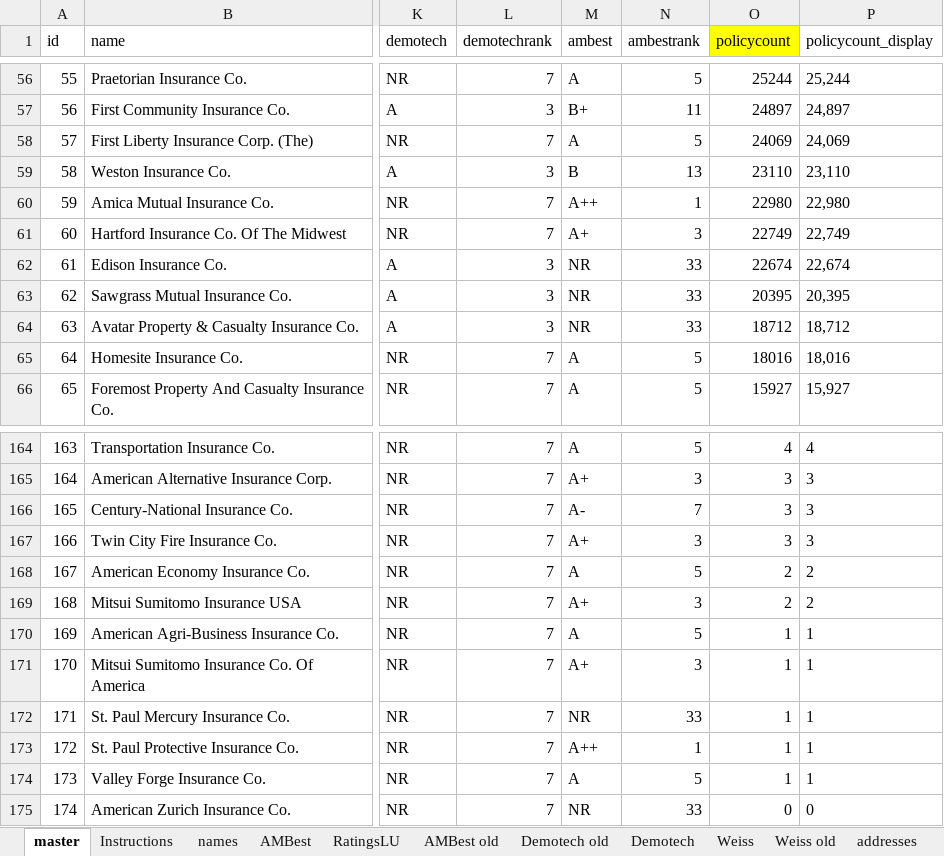
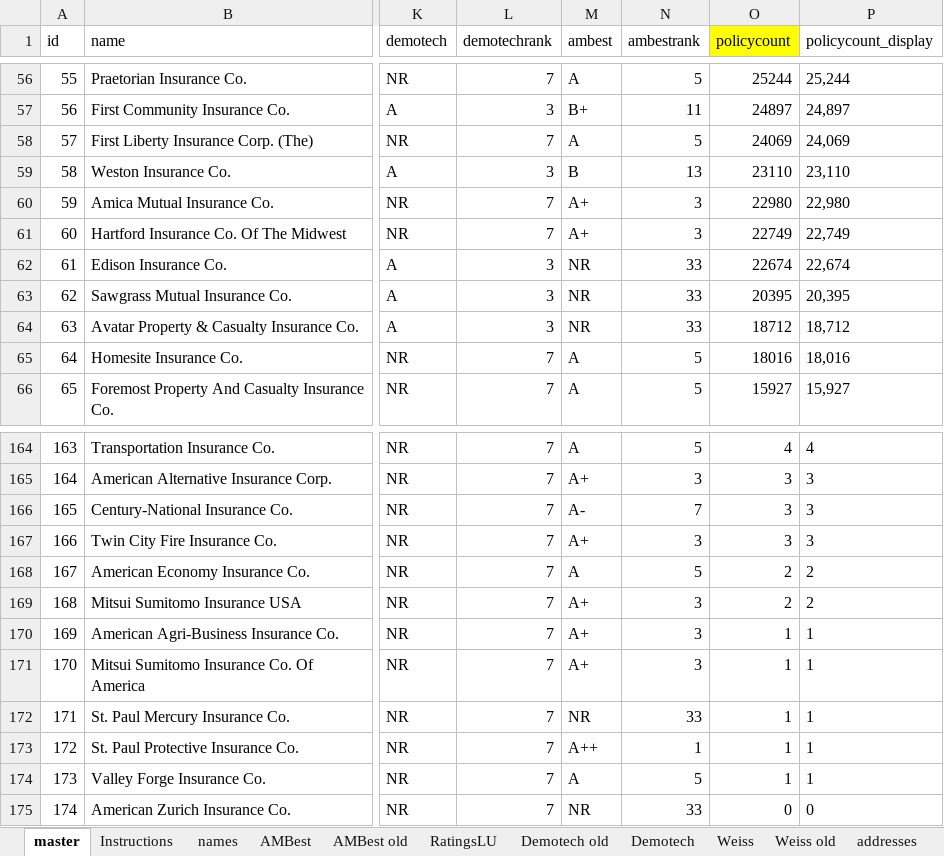
Before and after one commit to PalmBeachPost/insuranceexplorer, an Excel workbook: data/InsuranceExplorer.xlsx, sheet master, drawn as a sheet; only a part is shown, gaps mark what is left out; values as stored, in another font and other column widths than the file's, no borders; the diff names each change by its address in the sheet, - before the commit and + after, or states it on an @@ line.

Commit message:
AMBest update

```diff
--- a/data/InsuranceExplorer.xlsx (sheet master)
+++ b/data/InsuranceExplorer.xlsx (sheet master)
@@ sheet tab order changed: master | Instructions | names | AMBest | AMBest old | RatingsLU | Demotech old | Demotech | Weiss | Weiss old | addresses @@
-M60 (ambest): A++
+M60 (ambest): A+
-N60 (ambestrank): 1
+N60 (ambestrank): 3
-M170 (ambest): A
+M170 (ambest): A+
-N170 (ambestrank): 5
+N170 (ambestrank): 3
```
Also changed, not shown: sheet AMBest old, sheet names, sheet AMBest, formulas that keep their value, 1 other file.
